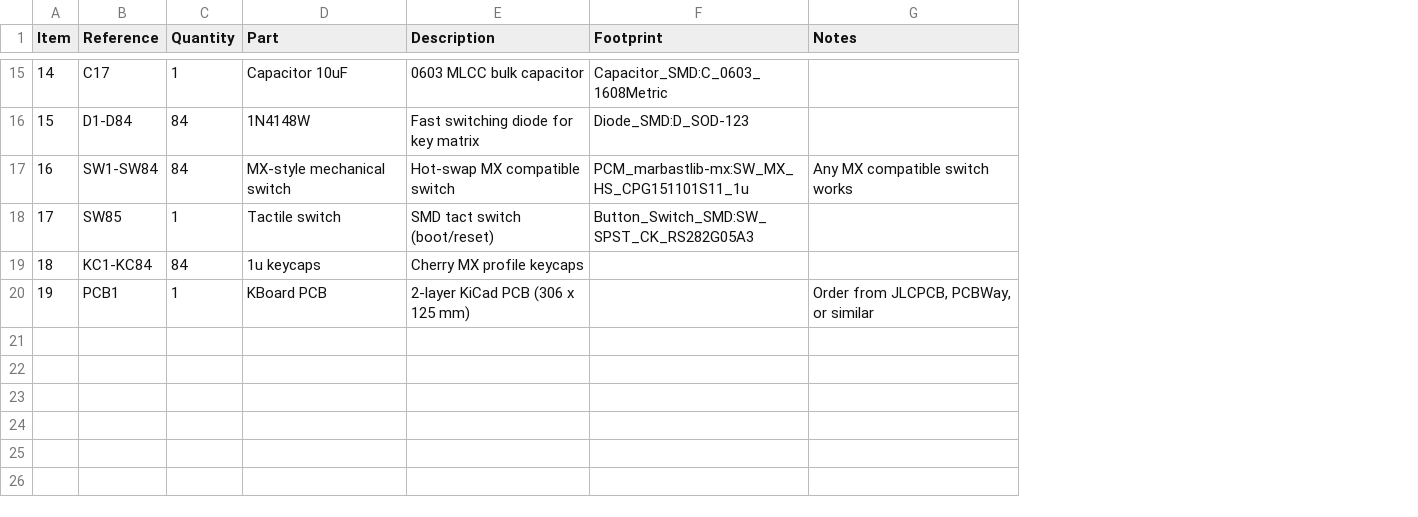
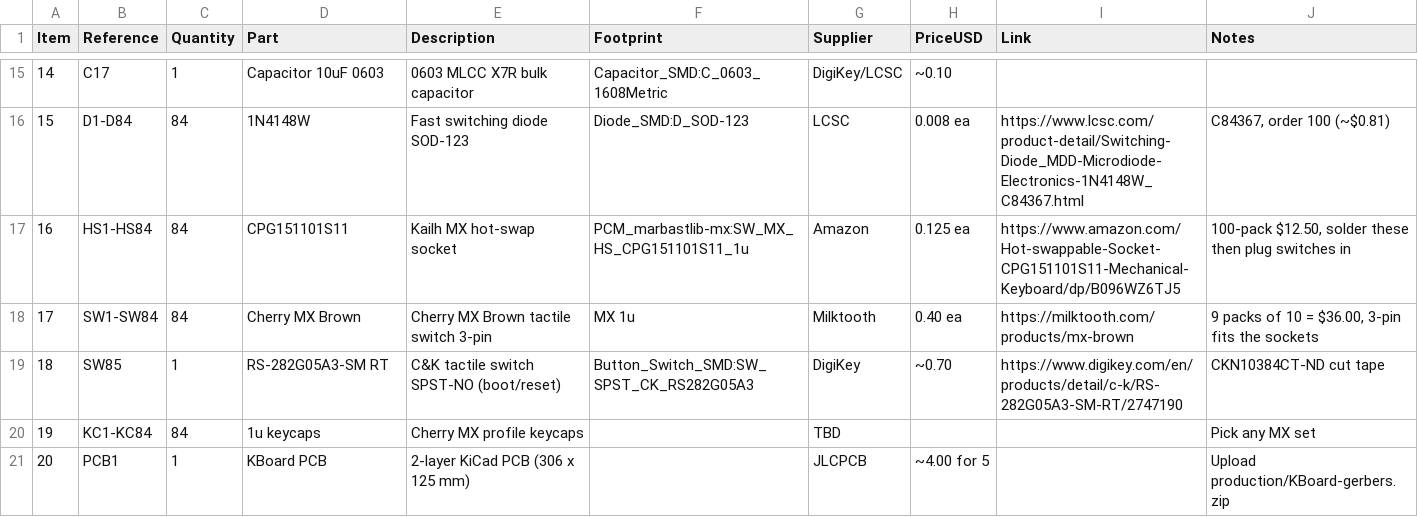
Before and after one commit to YakshithK/KBoard, a CSV file: BOM.csv, drawn as a sheet; only a part is shown, gaps mark what is left out; addresses are those after the commit; the diff covers the shown part only; the diff names each change by its address in the sheet, - before the commit and + after, or states it on an @@ line.

Commit message:
added links to BOM and revise README

```diff
--- a/BOM.csv
+++ b/BOM.csv
+column G (Supplier), rows 15-16: DigiKey/LCSC | LCSC; rows 18-21: Milktooth | DigiKey | TBD | JLCPCB
+column H (PriceUSD), rows 15-16: ~0.10 | 0.008 ea; rows 18-21: 0.40 ea | ~0.70 |  | ~4.00 for 5
+column I (Link), row 16: https://www.lcsc.com/product-detail/Switching-Diode_MDD-Microdiode-Electronics-1N4148W_C84367.html; rows 18-19: https://milktooth.com/products/mx-brown | https://www.digikey.com/en/products/detail/c-k/RS-282G05A3-SM-RT/2747190
-D15 (Part): Capacitor 10uF
+D15 (Part): Capacitor 10uF 0603
-E15 (Description): 0603 MLCC bulk capacitor
+E15 (Description): 0603 MLCC X7R bulk capacitor
-E16 (Description): Fast switching diode for key matrix
+E16 (Description): Fast switching diode SOD-123
-J16 (Notes): (empty)
+J16 (Notes): C84367, order 100 (~$0.81)
+row 17: 16 | HS1-HS84 | 84 | CPG151101S11 | Kailh MX hot-swap socket | PCM_marbastlib-mx:SW_MX_HS_CPG151101S11_1u | Amazon | 0.125 ea | https://www.amazon.com/Hot-swappable-Socket-CPG151101S11-Mechanical-Keyboard/dp/B096WZ6TJ5 | 100-pack $12.50, solder these then plug switches in
@@ column A (Item) renumbered from row 18 down @@
-D18 (Part): MX-style mechanical switch
+D18 (Part): Cherry MX Brown
-E18 (Description): Hot-swap MX compatible switch
+E18 (Description): Cherry MX Brown tactile switch 3-pin
-F18 (Footprint): PCM_marbastlib-mx:SW_MX_HS_CPG151101S11_1u
+F18 (Footprint): MX 1u
-J18 (Notes): Any MX compatible switch works
+J18 (Notes): 9 packs of 10 = $36.00, 3-pin fits the sockets
-D19 (Part): Tactile switch
+D19 (Part): RS-282G05A3-SM RT
-E19 (Description): SMD tact switch (boot/reset)
+E19 (Description): C&K tactile switch SPST-NO (boot/reset)
-J19 (Notes): (empty)
+J19 (Notes): CKN10384CT-ND cut tape
-J20 (Notes): (empty)
+J20 (Notes): Pick any MX set
-J21 (Notes): Order from JLCPCB, PCBWay, or similar
+J21 (Notes): Upload production/KBoard-gerbers.zip
```
Also changed, not shown: 28 edited cells elsewhere in this file, 1 other file.
